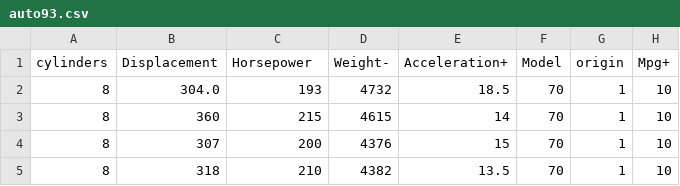
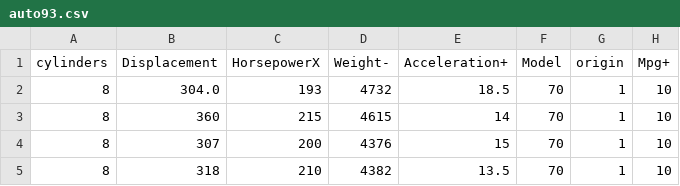
Before and after one commit to timm/misc, a CSV file: data/auto93.csv, drawn as a sheet; only a part is shown.

```diff
--- a/data/auto93.csv
+++ b/data/auto93.csv
@@ -1,2 +1,2 @@
-cylinders, Displacement, Horsepower, Weight-, Acceleration+,Model, origin, Mpg+
+cylinders, Displacement, HorsepowerX, Weight-, Acceleration+,Model, origin, Mpg+
 8, 304.0, 193, 4732, 18.5, 70, 1, 10
```
Also changed, not shown: 1 other file.
